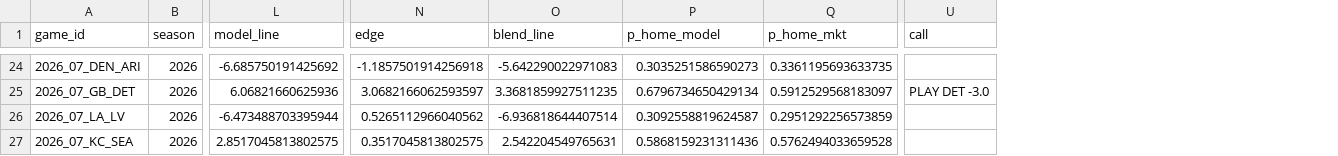
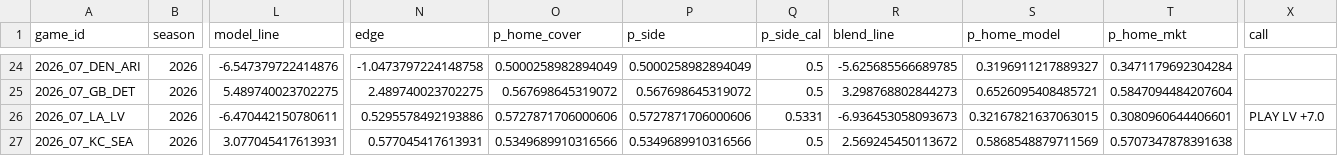
Before and after one commit to kmseramur-ux/linemodel-site, a CSV file: card.csv, drawn as a sheet; only a part is shown, gaps mark what is left out; addresses are those after the commit; the diff covers the shown part only; the diff names each change by its address in the sheet, - before the commit and + after, or states it on an @@ line.

```diff
--- a/card.csv
+++ b/card.csv
+column O (p_home_cover), rows 24-27: 0.5000258982894049 | 0.567698645319072 | 0.5727871706000606 | 0.5349689910316566
+column P (p_side), rows 24-27: 0.5000258982894049 | 0.567698645319072 | 0.5727871706000606 | 0.5349689910316566
+column Q (p_side_cal), rows 24-27: 0.5 | 0.5 | 0.5331 | 0.5
-L24 (model_line): -6.685750191425692
+L24 (model_line): -6.547379722414876
-N24 (edge): -1.1857501914256918
+N24 (edge): -1.0473797224148758
-R24 (blend_line): -5.642290022971083
+R24 (blend_line): -5.625685566689785
-S24 (p_home_model): 0.3035251586590273
+S24 (p_home_model): 0.3196911217889327
-T24 (p_home_mkt): 0.3361195693633735
+T24 (p_home_mkt): 0.3471179692304284
-L25 (model_line): 6.06821660625936
+L25 (model_line): 5.489740023702275
-N25 (edge): 3.0682166062593597
+N25 (edge): 2.489740023702275
-R25 (blend_line): 3.3681859927511235
+R25 (blend_line): 3.298768802844273
-S25 (p_home_model): 0.6796734650429134
+S25 (p_home_model): 0.6526095408485721
-T25 (p_home_mkt): 0.5912529568183097
+T25 (p_home_mkt): 0.5847094484207604
-X25 (call): PLAY DET -3.0
+X25 (call): (empty)
-L26 (model_line): -6.473488703395944
+L26 (model_line): -6.470442150780611
-N26 (edge): 0.5265112966040562
+N26 (edge): 0.5295578492193886
-R26 (blend_line): -6.936818644407514
+R26 (blend_line): -6.936453058093673
-S26 (p_home_model): 0.3092558819624587
+S26 (p_home_model): 0.32167821637063015
-T26 (p_home_mkt): 0.2951292256573859
+T26 (p_home_mkt): 0.3080960644406601
-X26 (call): (empty)
+X26 (call): PLAY LV +7.0
-L27 (model_line): 2.8517045813802575
+L27 (model_line): 3.077045417613931
-N27 (edge): 0.3517045813802575
+N27 (edge): 0.577045417613931
-R27 (blend_line): 2.542204549765631
+R27 (blend_line): 2.569245450113672
-S27 (p_home_model): 0.5868159231311436
+S27 (p_home_model): 0.5868548879711569
-T27 (p_home_mkt): 0.5762494033659528
+T27 (p_home_mkt): 0.5707347878391638
```
Also changed, not shown: 114 edited cells elsewhere in this file, shopped.csv, 2 other files.
